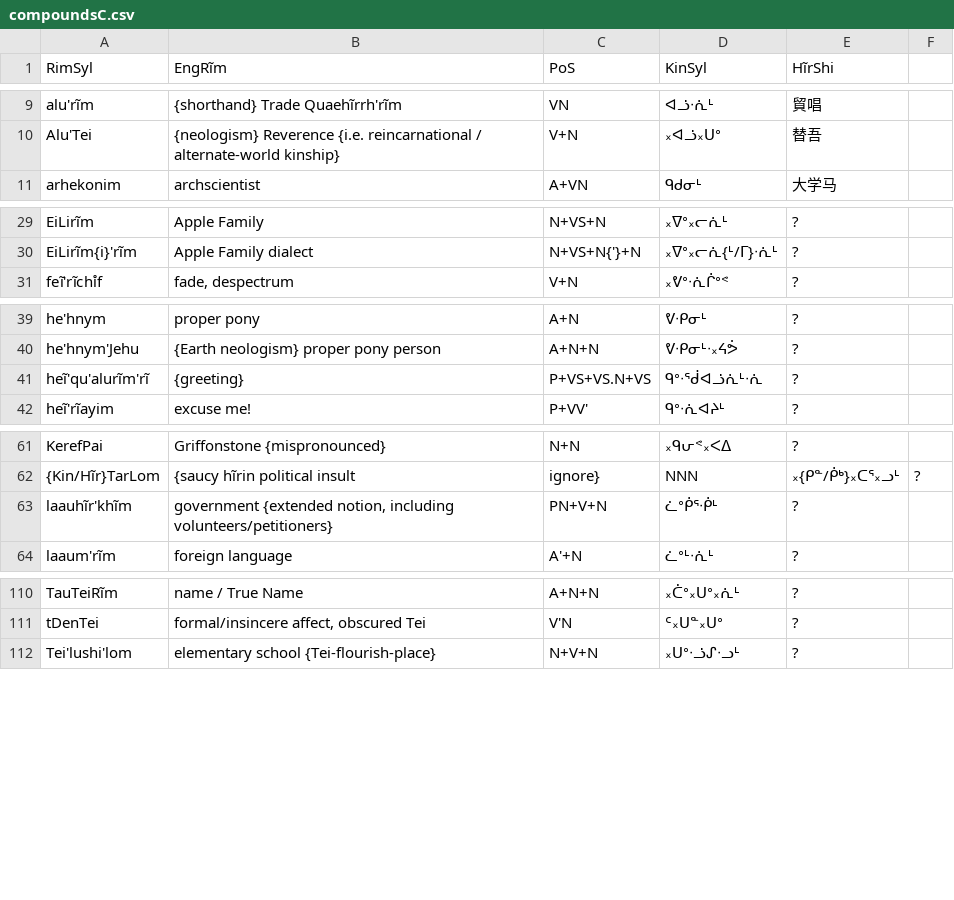
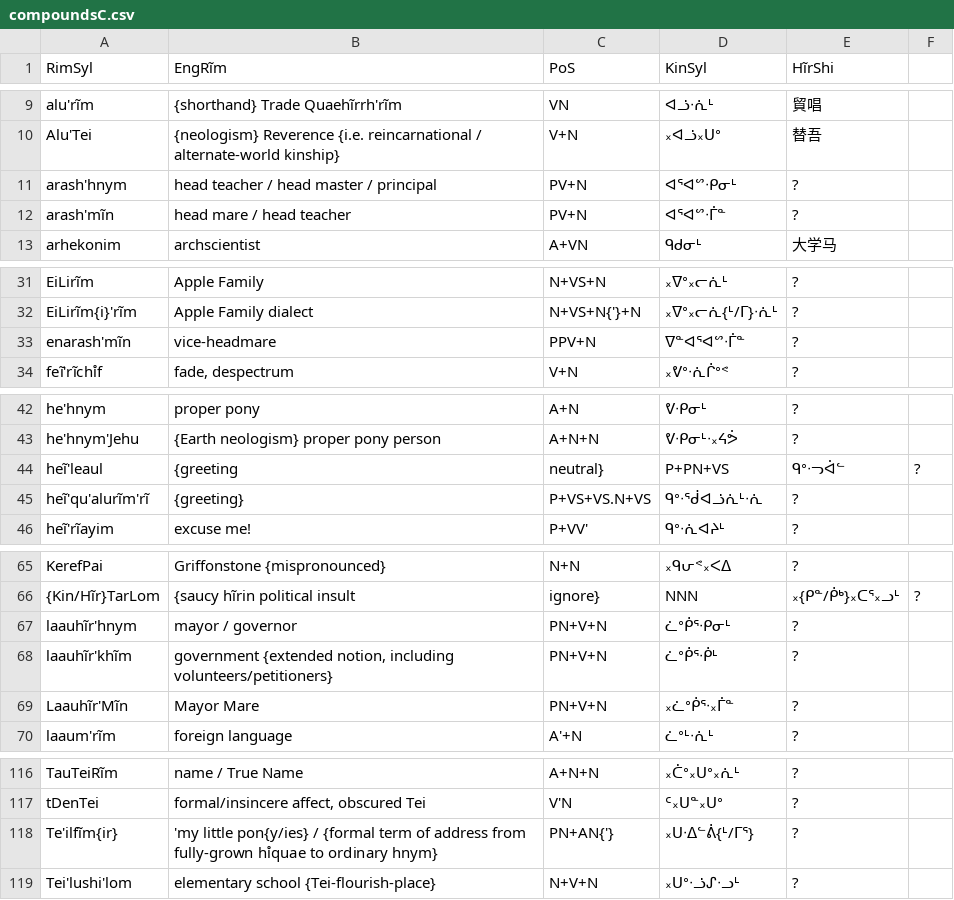
Before and after one commit to SFTwilight/quaehirrhrim, a CSV file: wordlists/compoundsC.csv, drawn as a sheet; only a part is shown, gaps mark what is left out; the diff names each change by its address in the sheet, - before the commit and + after, or states it on an @@ line.

```diff
--- a/wordlists/compoundsC.csv
+++ b/wordlists/compoundsC.csv
+row 11: arash'hnym | head teacher / head master / principal | PV+N | ᐊᕐᐊᔥᐧᑭᓂᒻ | ?
+row 12: arash'mĩn | head mare / head teacher | PV+N | ᐊᕐᐊᔥᐧᒦᓐ | ?
+row 33: enarash'mĩn | vice-headmare | PPV+N | ᐁᓐᐊᕐᐊᔥᐧᒦᓐ | ?
+row 44: heĩ'leaul | {greeting | neutral} | P+PN+VS | ᑫᐤᐧᓓᐋᓪ | ?
+row 67: laauhĩr'hnym | mayor / governor | PN+V+N | ᓛᐤᑮᕐᐧᑭᓂᒻ | ?
+row 69: Laauhĩr'Mĩn | Mayor Mare | PN+V+N | ᙮ᓛᐤᑮᕐᐧ᙮ᒦᓐ | ?
+row 118: Te'ilfĩm{ir} | 'my little pon{y/ies} / {formal term of address from fully-grown hı̊quae to ordinary hnym} | PN+AN{'} | ᙮ᑌᐧᐃᓪᕖ{ᒻ/ᒥᕐ} | ?
```
Also changed, not shown: wordlists/nounsC.csv, wordlists/numeralsC.csv, 2 other files.
